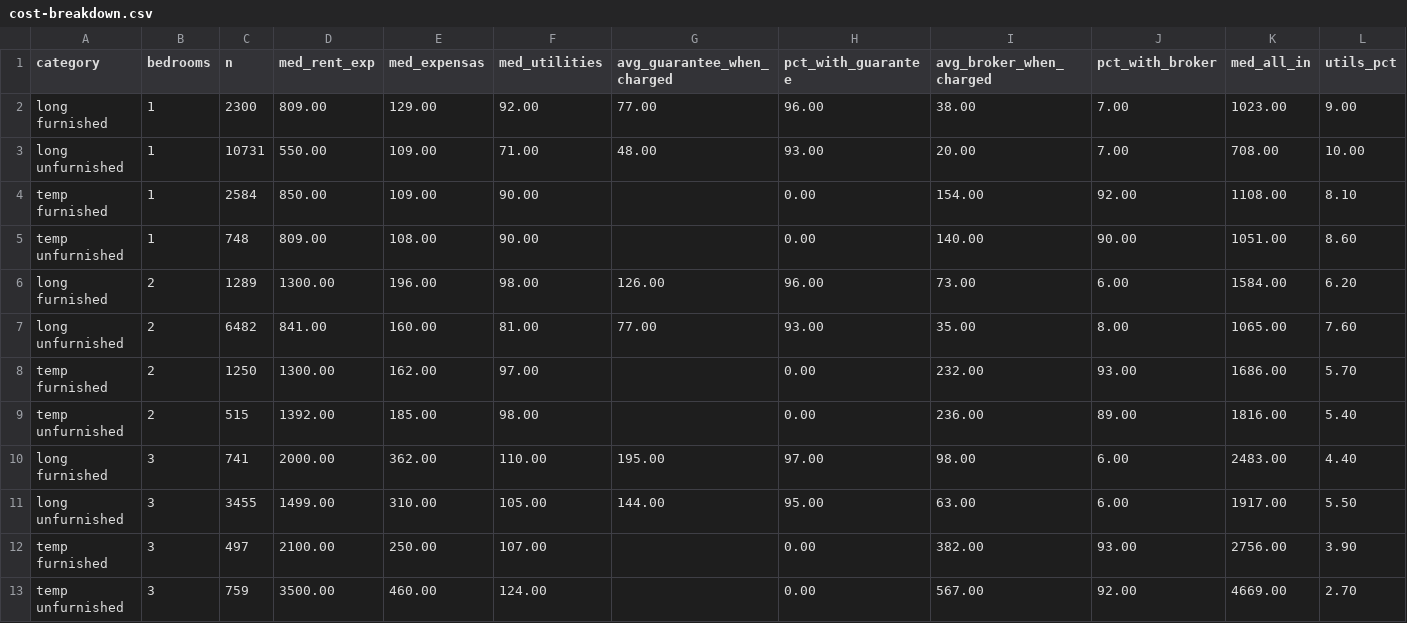
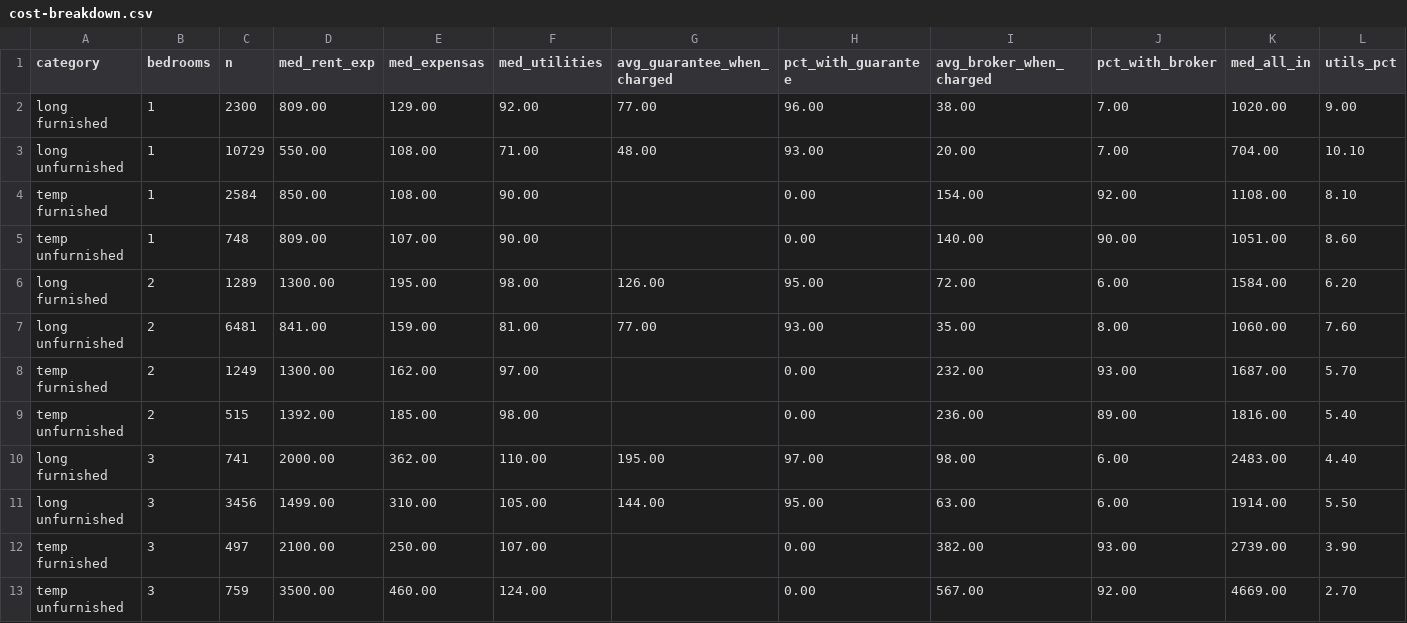
Before and after one commit to unitrank/buenos-aires-rental-market, a CSV file: data/latest/cost-breakdown.csv, drawn as a sheet; only a part is shown; the diff names each change by its address in the sheet, - before the commit and + after, or states it on an @@ line.

```diff
--- a/data/latest/cost-breakdown.csv
+++ b/data/latest/cost-breakdown.csv
-K2 (med_all_in): 1023.00
+K2 (med_all_in): 1020.00
-C3 (n): 10731
+C3 (n): 10729
-E3:E4 (med_expensas): 109.00
+E3:E4 (med_expensas): 108.00
-K3 (med_all_in): 708.00
+K3 (med_all_in): 704.00
-L3 (utils_pct): 10.00
+L3 (utils_pct): 10.10
-E5 (med_expensas): 108.00
+E5 (med_expensas): 107.00
-E6 (med_expensas): 196.00
+E6 (med_expensas): 195.00
-H6 (pct_with_guarantee): 96.00
+H6 (pct_with_guarantee): 95.00
-I6 (avg_broker_when_charged): 73.00
+I6 (avg_broker_when_charged): 72.00
-C7 (n): 6482
+C7 (n): 6481
-E7 (med_expensas): 160.00
+E7 (med_expensas): 159.00
-K7 (med_all_in): 1065.00
+K7 (med_all_in): 1060.00
-C8 (n): 1250
+C8 (n): 1249
-K8 (med_all_in): 1686.00
+K8 (med_all_in): 1687.00
-C11 (n): 3455
+C11 (n): 3456
-K11 (med_all_in): 1917.00
+K11 (med_all_in): 1914.00
-K12 (med_all_in): 2756.00
+K12 (med_all_in): 2739.00
```
Also changed, not shown: data/history/uaci-2026-11.csv, data/latest/by-barrio.csv, 7 other files.
